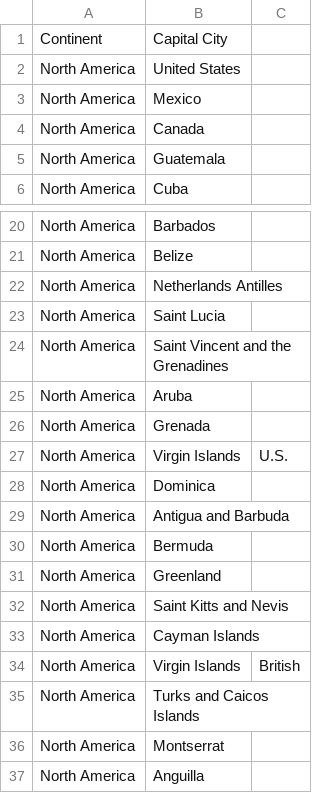
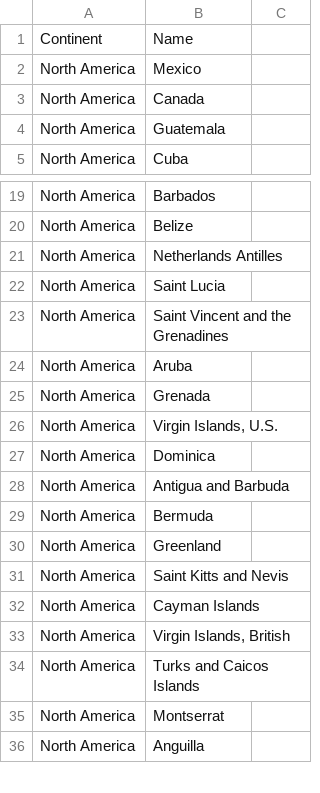
Before and after one commit to liamdickson-uni/group-h-sem, a CSV file: csv/countries/countries_in_continent/Capital Cities in North America.csv, drawn as a sheet; only a part is shown, gaps mark what is left out; removed rows and columns are numbered as before the commit, all else as after; the diff names each change by its address in the sheet, - before the commit and + after, or states it on an @@ line.

```diff
--- a/csv/countries/countries_in_continent/Capital Cities in North America.csv
+++ b/csv/countries/countries_in_continent/Capital Cities in North America.csv
-B1: Capital City
+B1: Name
-row 2: North America | United States
-row 27: North America | Virgin Islands | U.S.
+row 26: North America | Virgin Islands, U.S.
-row 34: North America | Virgin Islands | British
+row 33: North America | Virgin Islands, British
```
Also changed, not shown: csv/countries/countries_in_continent/Capital Cities in Africa.csv, csv/countries/countries_in_continent/Capital Cities in Asia.csv, 8 other files.
